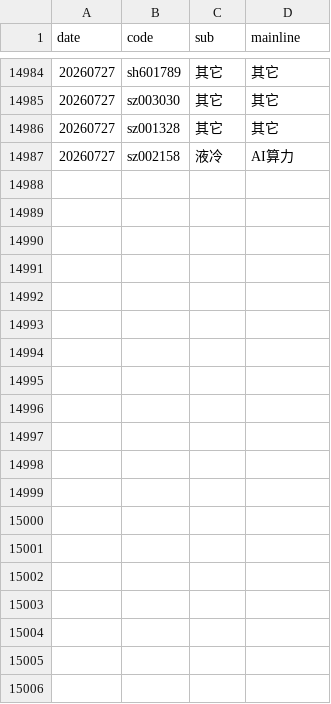
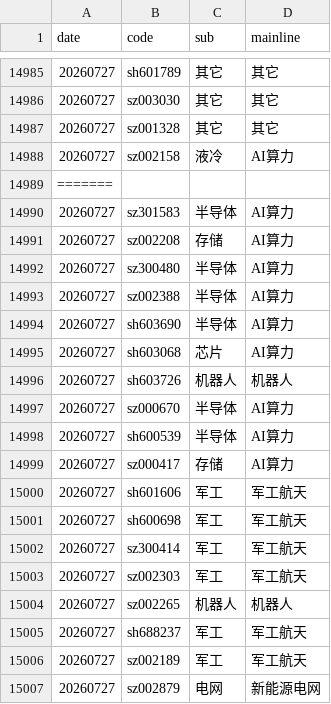
Before and after one commit to mengkai666/quant_factor_tutorial, a CSV file: data/cls_plate_cache.csv, drawn as a sheet; only a part is shown, gaps mark what is left out; the diff covers the shown part only; the diff names each change by its address in the sheet, - before the commit and + after, or states it on an @@ line.

```diff
--- a/data/cls_plate_cache.csv
+++ b/data/cls_plate_cache.csv
+row 14989: =======
+row 14990: 20260727 | sz301583 | 半导体 | AI算力
+row 14991: 20260727 | sz002208 | 存储 | AI算力
+row 14992: 20260727 | sz300480 | 半导体 | AI算力
+row 14993: 20260727 | sz002388 | 半导体 | AI算力
+row 14994: 20260727 | sh603690 | 半导体 | AI算力
+row 14995: 20260727 | sh603068 | 芯片 | AI算力
+row 14996: 20260727 | sh603726 | 机器人 | 机器人
+row 14997: 20260727 | sz000670 | 半导体 | AI算力
+row 14998: 20260727 | sh600539 | 半导体 | AI算力
+row 14999: 20260727 | sz000417 | 存储 | AI算力
+row 15000: 20260727 | sh601606 | 军工 | 军工航天
+row 15001: 20260727 | sh600698 | 军工 | 军工航天
+row 15002: 20260727 | sz300414 | 军工 | 军工航天
+row 15003: 20260727 | sz002303 | 军工 | 军工航天
+row 15004: 20260727 | sz002265 | 机器人 | 机器人
+row 15005: 20260727 | sh688237 | 军工 | 军工航天
+row 15006: 20260727 | sz002189 | 军工 | 军工航天
+row 15007: 20260727 | sz002879 | 电网 | 新能源电网
```
Also changed, not shown: 25 added rows elsewhere in this file, data/sentiment_history_cache.csv, data/涨停历史缓存.csv, 11 other files.
